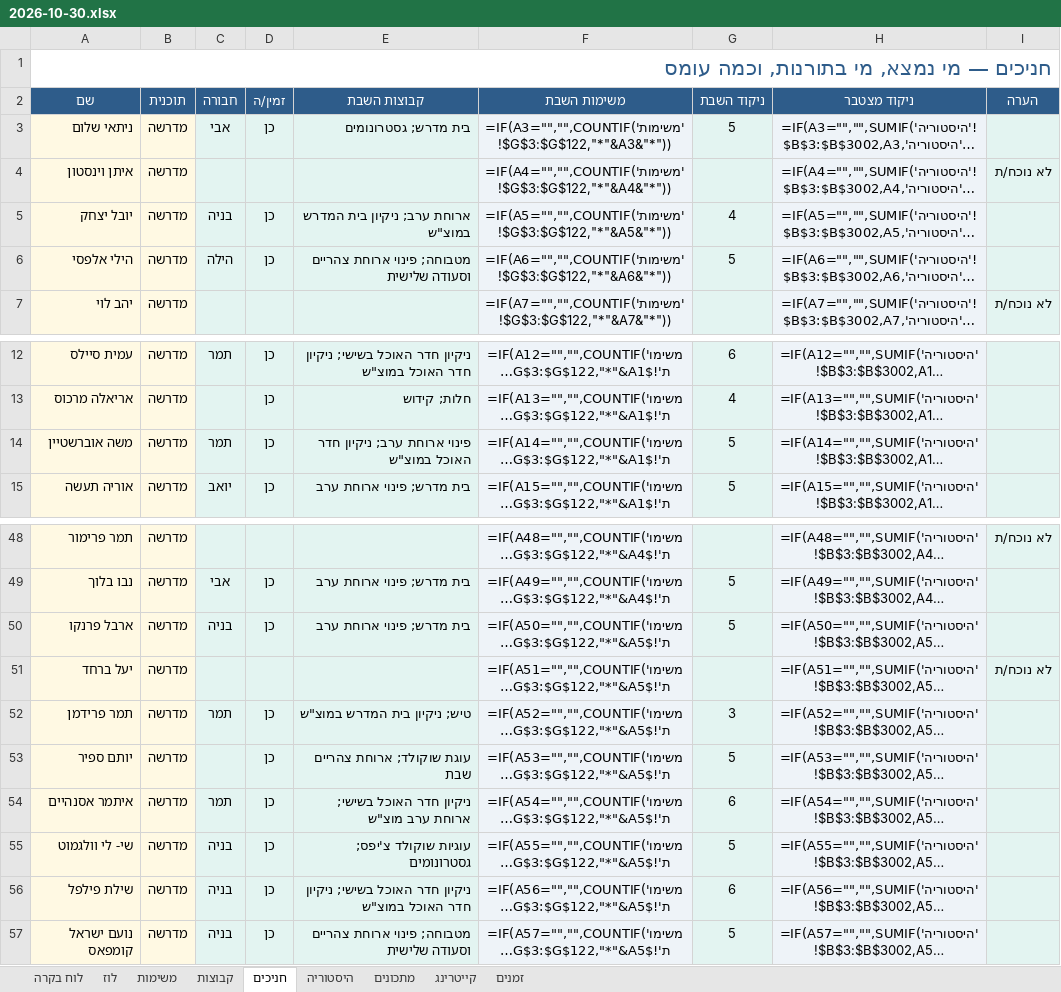
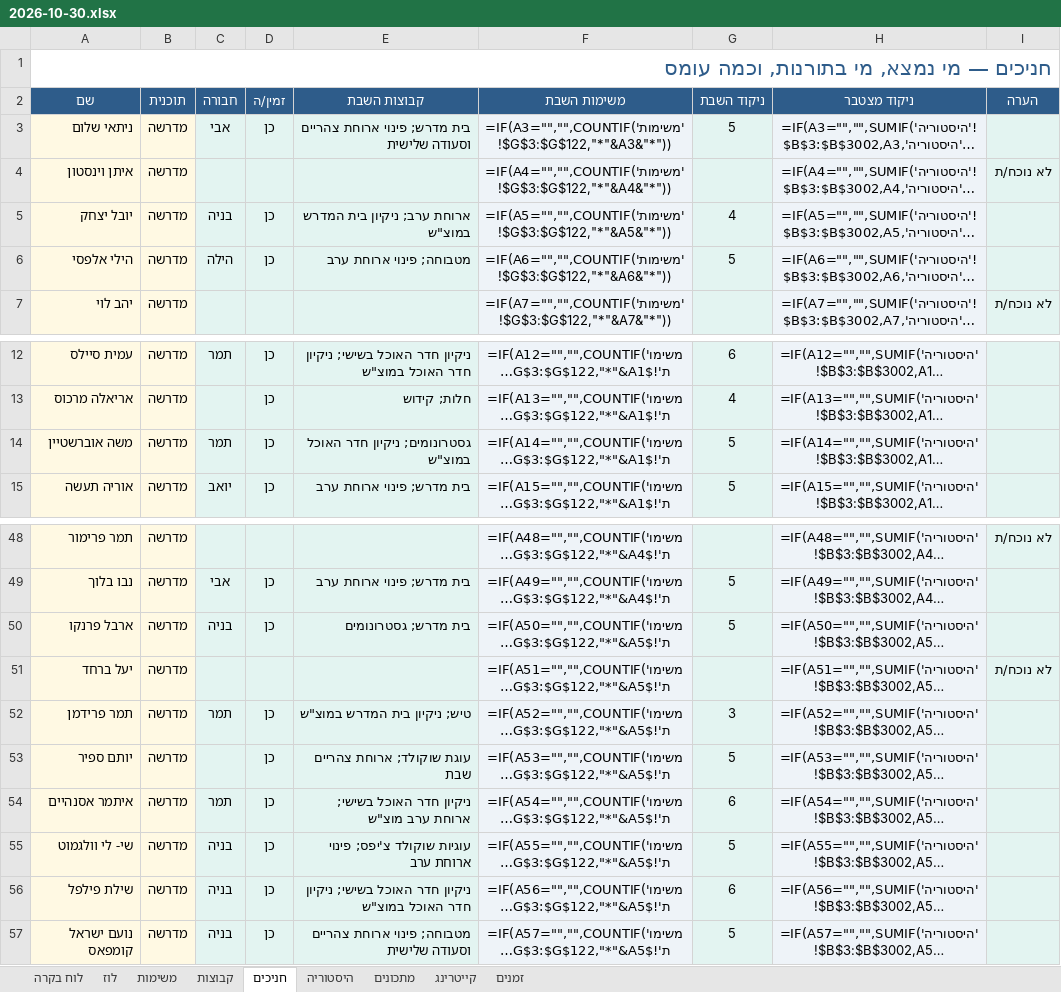
Before and after one commit to urishav464/Ein-Prat-work, an Excel workbook: shabbatot/2026-10-30.xlsx, sheet חניכים, drawn as a sheet; only a part is shown, gaps mark what is left out; long unchanged cells end in …; values as stored, in another font and other column widths than the file's, no borders; formulas without a stored value are shown as written; the diff names each change by its address in the sheet, - before the commit and + after, or states it on an @@ line.

```diff
--- a/shabbatot/2026-10-30.xlsx (sheet חניכים)
+++ b/shabbatot/2026-10-30.xlsx (sheet חניכים)
-E3 (קבוצות השבת): בית מדרש; גסטרונומים
+E3 (קבוצות השבת): בית מדרש; פינוי ארוחת צהריים וסעודה שלישית
-E6 (קבוצות השבת): מטבוחה; פינוי ארוחת צהריים וסעודה שלישית
+E6 (קבוצות השבת): מטבוחה; פינוי ארוחת ערב
-E14 (קבוצות השבת): פינוי ארוחת ערב; ניקיון חדר האוכל במוצ"ש
+E14 (קבוצות השבת): גסטרונומים; ניקיון חדר האוכל במוצ"ש
-E50 (קבוצות השבת): בית מדרש; פינוי ארוחת ערב
+E50 (קבוצות השבת): בית מדרש; גסטרונומים
-E55 (קבוצות השבת): עוגיות שוקולד צ'יפס; גסטרונומים
+E55 (קבוצות השבת): עוגיות שוקולד צ'יפס; פינוי ארוחת ערב
```
Also changed, not shown: sheet היסטוריה, sheet משימות, sheet קבוצות, sheet לוז, shabbat-planner.xlsx, 30 other files.
